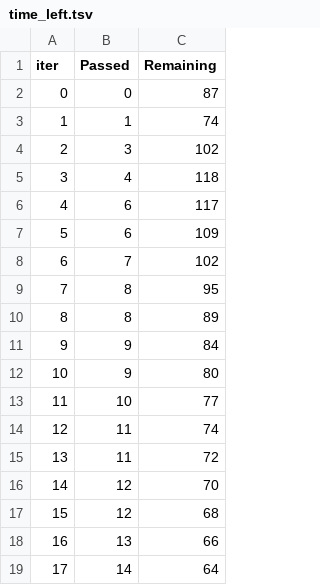
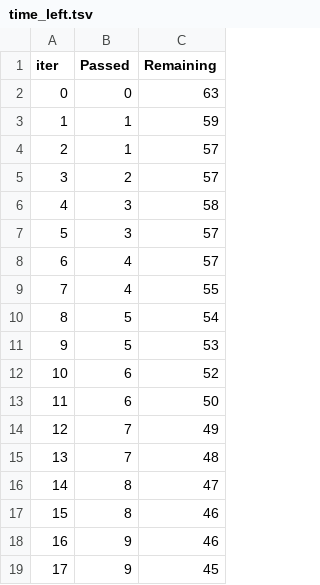
Before and after one commit to KarthikBhat21/mlproject, a TSV file: catboost_info/time_left.tsv, drawn as a sheet; only a part is shown; the diff covers the shown part only.

```diff
--- a/catboost_info/time_left.tsv
+++ b/catboost_info/time_left.tsv
@@ -1,19 +1,19 @@
 iter	Passed	Remaining
-0	0	87
-1	1	74
-2	3	102
-3	4	118
-4	6	117
-5	6	109
-6	7	102
-7	8	95
-8	8	89
-9	9	84
-10	9	80
-11	10	77
-12	11	74
-13	11	72
-14	12	70
-15	12	68
-16	13	66
-17	14	64
+0	0	63
+1	1	59
+2	1	57
+3	2	57
+4	3	58
+5	3	57
+6	4	57
+7	4	55
+8	5	54
+9	5	53
+10	6	52
+11	6	50
+12	7	49
+13	7	48
+14	8	47
+15	8	46
+16	9	46
+17	9	45
```
Also changed, not shown: 161 edited cells elsewhere in this file, 8 other files.
